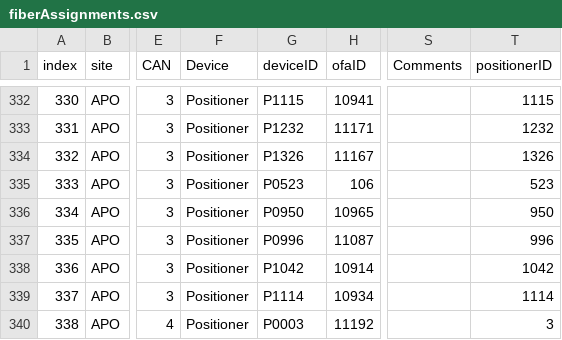
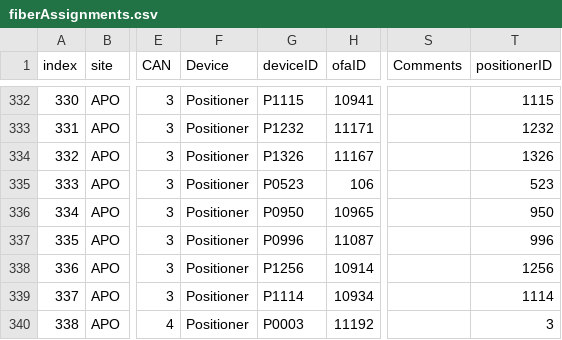
Before and after one commit to sdss/fps_calibrations, a CSV file: apo/wok_calibs/sloanFlatCMM/fiberAssignments.csv, drawn as a sheet; only a part is shown, gaps mark what is left out; the diff names each change by its address in the sheet, - before the commit and + after, or states it on an @@ line.

```diff
--- a/apo/wok_calibs/sloanFlatCMM/fiberAssignments.csv
+++ b/apo/wok_calibs/sloanFlatCMM/fiberAssignments.csv
-G338 (deviceID): P1042
+G338 (deviceID): P1256
-T338 (positionerID): 1042
+T338 (positionerID): 1256
```
Also changed, not shown: apo/wok_calibs/sloanFlatCMM/positionerTable.csv.
